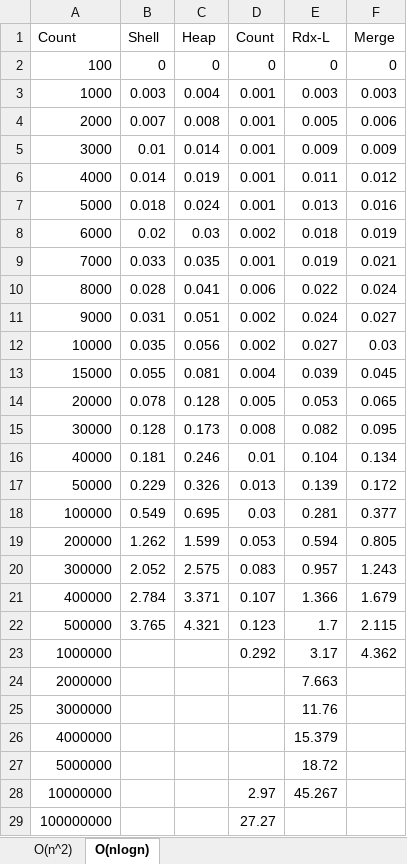
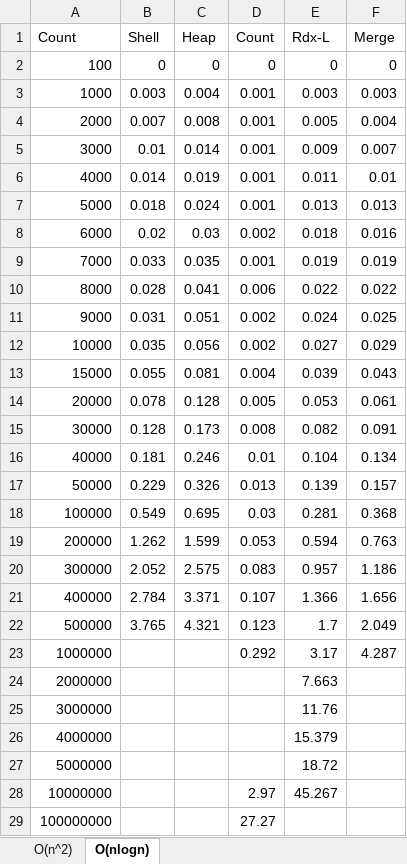
Before and after one commit to scgyong-kpu/alg_2024, an Excel workbook: src/ch2_z_sort_performance.xlsx, sheet O(nlogn), drawn as a sheet; values as stored, in another font and other column widths than the file's, no borders; charts and pictures not drawn; the diff names each change by its address in the sheet, - before the commit and + after, or states it on an @@ line.

```diff
--- a/src/ch2_z_sort_performance.xlsx (sheet O(nlogn))
+++ b/src/ch2_z_sort_performance.xlsx (sheet O(nlogn))
-F4 (Merge): 0.006
+F4 (Merge): 0.004
-F5 (Merge): 0.009
+F5 (Merge): 0.007
-F6 (Merge): 0.012
+F6 (Merge): 0.01
-F7 (Merge): 0.016
+F7 (Merge): 0.013
-F8 (Merge): 0.019
+F8 (Merge): 0.016
-F9 (Merge): 0.021
+F9 (Merge): 0.019
-F10 (Merge): 0.024
+F10 (Merge): 0.022
-F11 (Merge): 0.027
+F11 (Merge): 0.025
-F12 (Merge): 0.03
+F12 (Merge): 0.029
-F13 (Merge): 0.045
+F13 (Merge): 0.043
-F14 (Merge): 0.065
+F14 (Merge): 0.061
-F15 (Merge): 0.095
+F15 (Merge): 0.091
-F17 (Merge): 0.172
+F17 (Merge): 0.157
-F18 (Merge): 0.377
+F18 (Merge): 0.368
-F19 (Merge): 0.805
+F19 (Merge): 0.763
-F20 (Merge): 1.243
+F20 (Merge): 1.186
-F21 (Merge): 1.679
+F21 (Merge): 1.656
-F22 (Merge): 2.115
+F22 (Merge): 2.049
-F23 (Merge): 4.362
+F23 (Merge): 4.287
```
Also changed, not shown: charts or pictures, 2 other files.
